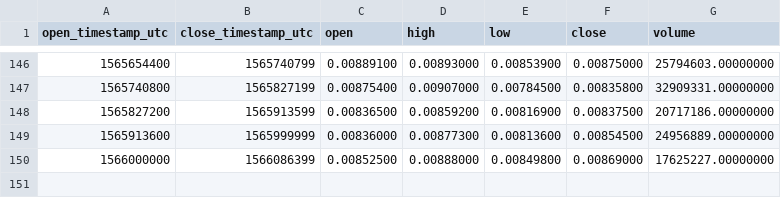
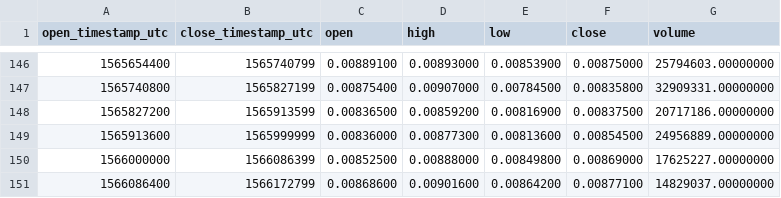
Before and after one commit to cryptobigbro/binance-IOSTUSDT, a CSV file: binance-IOSTUSDT-1d.csv, drawn as a sheet; only a part is shown, gaps mark what is left out; the diff names each change by its address in the sheet, - before the commit and + after, or states it on an @@ line.

```diff
--- a/binance-IOSTUSDT-1d.csv
+++ b/binance-IOSTUSDT-1d.csv
+row 151: 1566086400 | 1566172799 | 0.00868600 | 0.00901600 | 0.00864200 | 0.00877100 | 14829037.00000000
```
Also changed, not shown: binance-IOSTUSDT-1h.csv.
